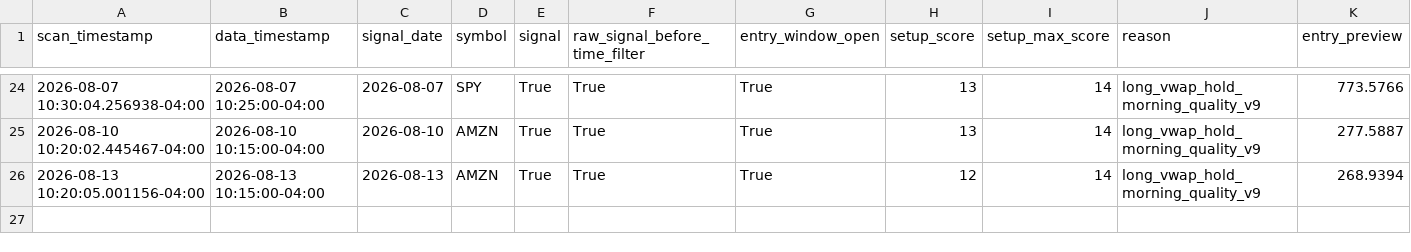
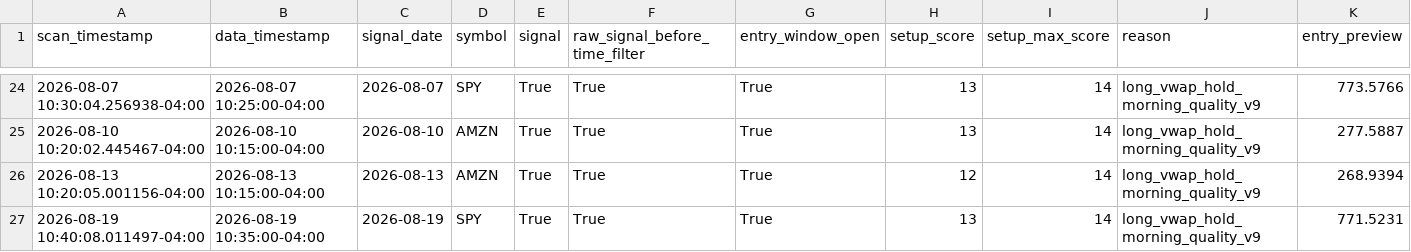
Before and after one commit to PhoenixRising99/day_trading_github_project, a CSV file: data/logs/paper_trading/paper_trade_journal.csv, drawn as a sheet; only a part is shown, gaps mark what is left out; rows hold the shown columns only; the diff names each change by its address in the sheet, - before the commit and + after, or states it on an @@ line.

```diff
--- a/data/logs/paper_trading/paper_trade_journal.csv
+++ b/data/logs/paper_trading/paper_trade_journal.csv
+row 27: 2026-08-19 10:40:08.011497-04:00 | 2026-08-19 10:35:00-04:00 | 2026-08-19 | SPY | True | True | True | 13 | 14 | long_vwap_hold_morning_quality_v9 | 771.5231
```
